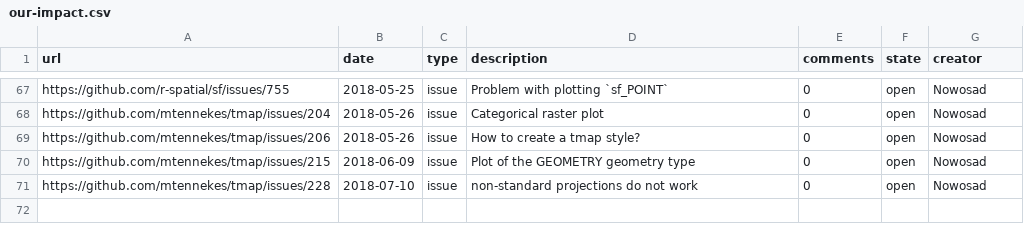
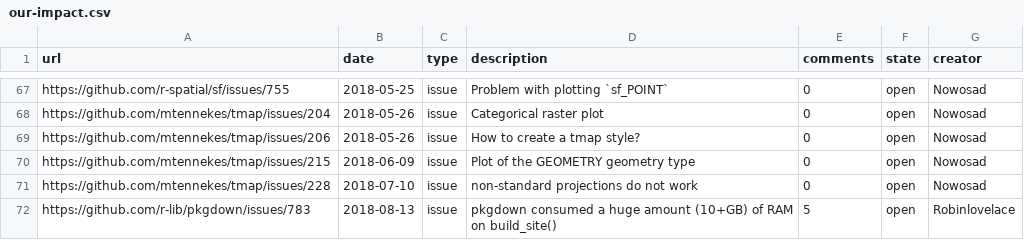
Before and after one commit to geocompx/geocompr, a CSV file: our-impact.csv, drawn as a sheet; only a part is shown, gaps mark what is left out; the diff names each change by its address in the sheet, - before the commit and + after, or states it on an @@ line.

Commit message:
Add impact - pkgdown

```diff
--- a/our-impact.csv
+++ b/our-impact.csv
+row 72: https://github.com/r-lib/pkgdown/issues/783 | 2018-08-13 | issue | pkgdown consumed a huge amount (10+GB) of RAM on build_site() | 5 | open | Robinlovelace
```
